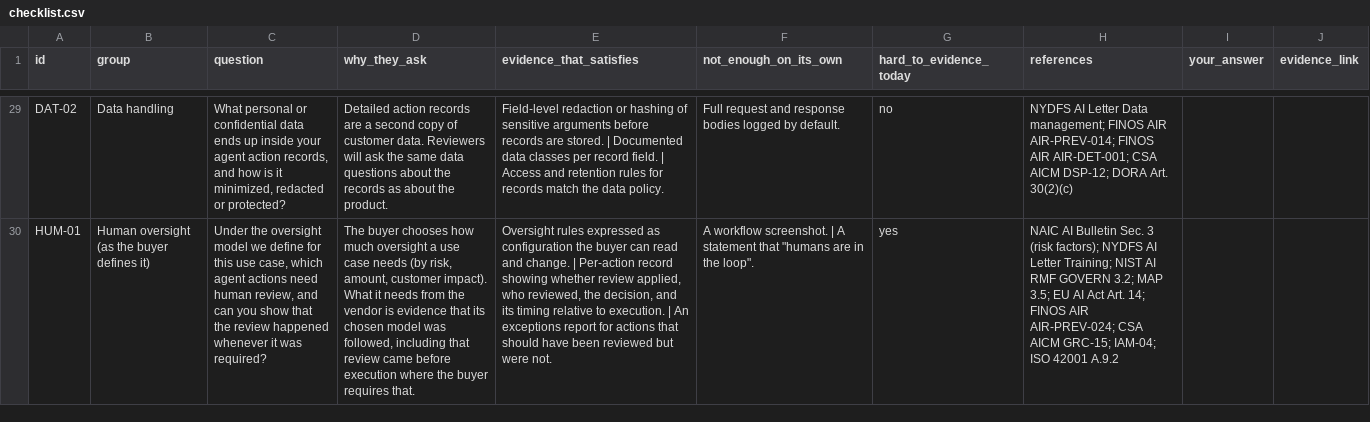
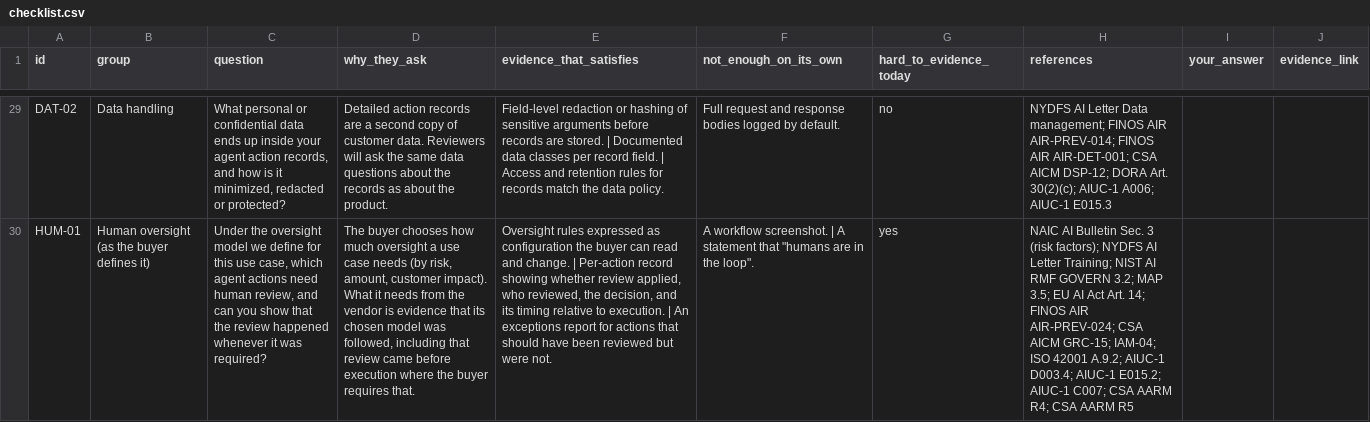
Before and after one commit to getgleipnir/agent-security-review, a CSV file: checklist.csv, drawn as a sheet; only a part is shown, gaps mark what is left out; the diff covers the shown part only; the diff names each change by its address in the sheet, - before the commit and + after, or states it on an @@ line.

```diff
--- a/checklist.csv
+++ b/checklist.csv
-H29 (references): …DORA Art. 30(2)(c)
+H29 (references): …DORA Art. 30(2)(c); AIUC-1 A006; AIUC-1 E015.3
-H30 (references): …ISO 42001 A.9.2
+H30 (references): …ISO 42001 A.9.2; AIUC-1 D003.4; AIUC-1 E015.2; AIUC-1 C007; CSA AARM R4; CSA AARM R5
```
Also changed, not shown: 19 edited cells elsewhere in this file, 19 other files.
